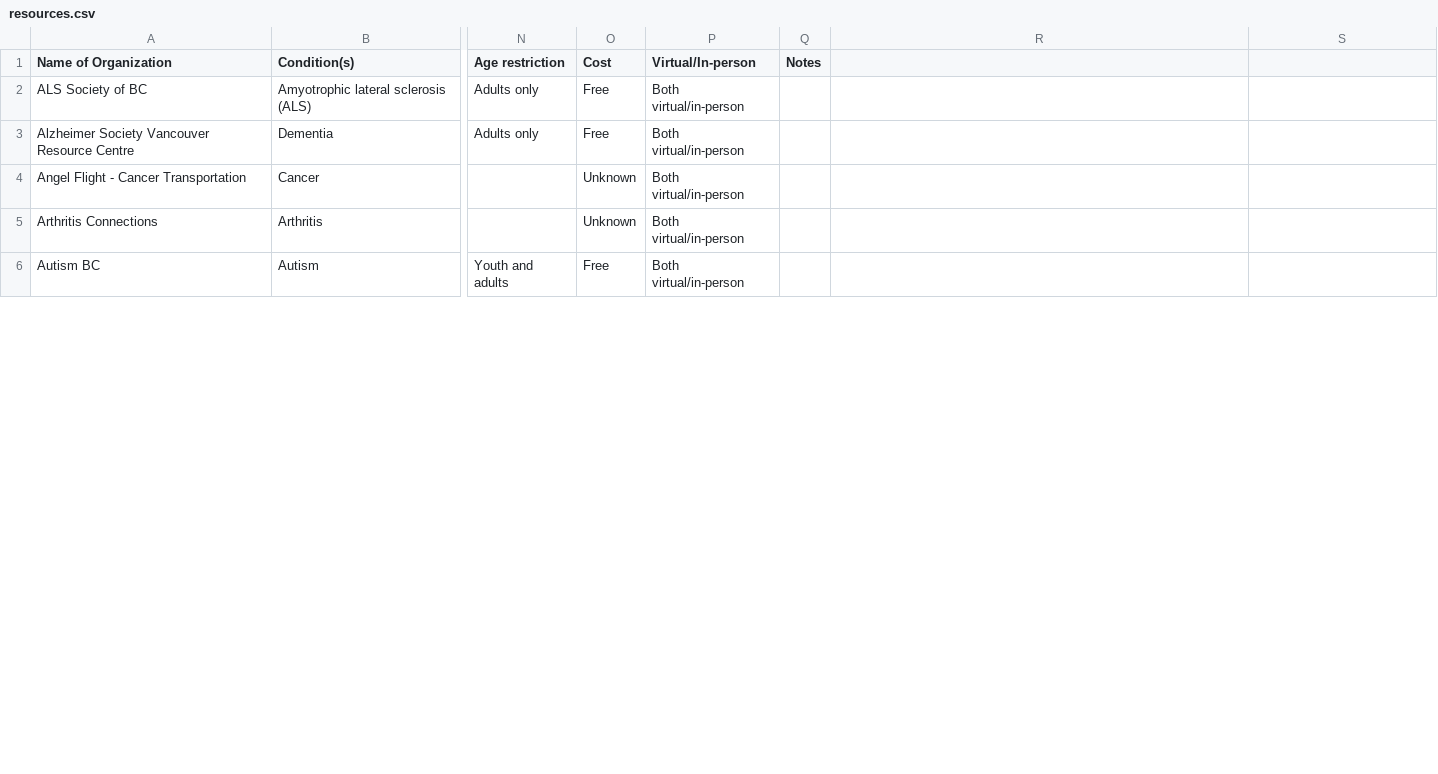
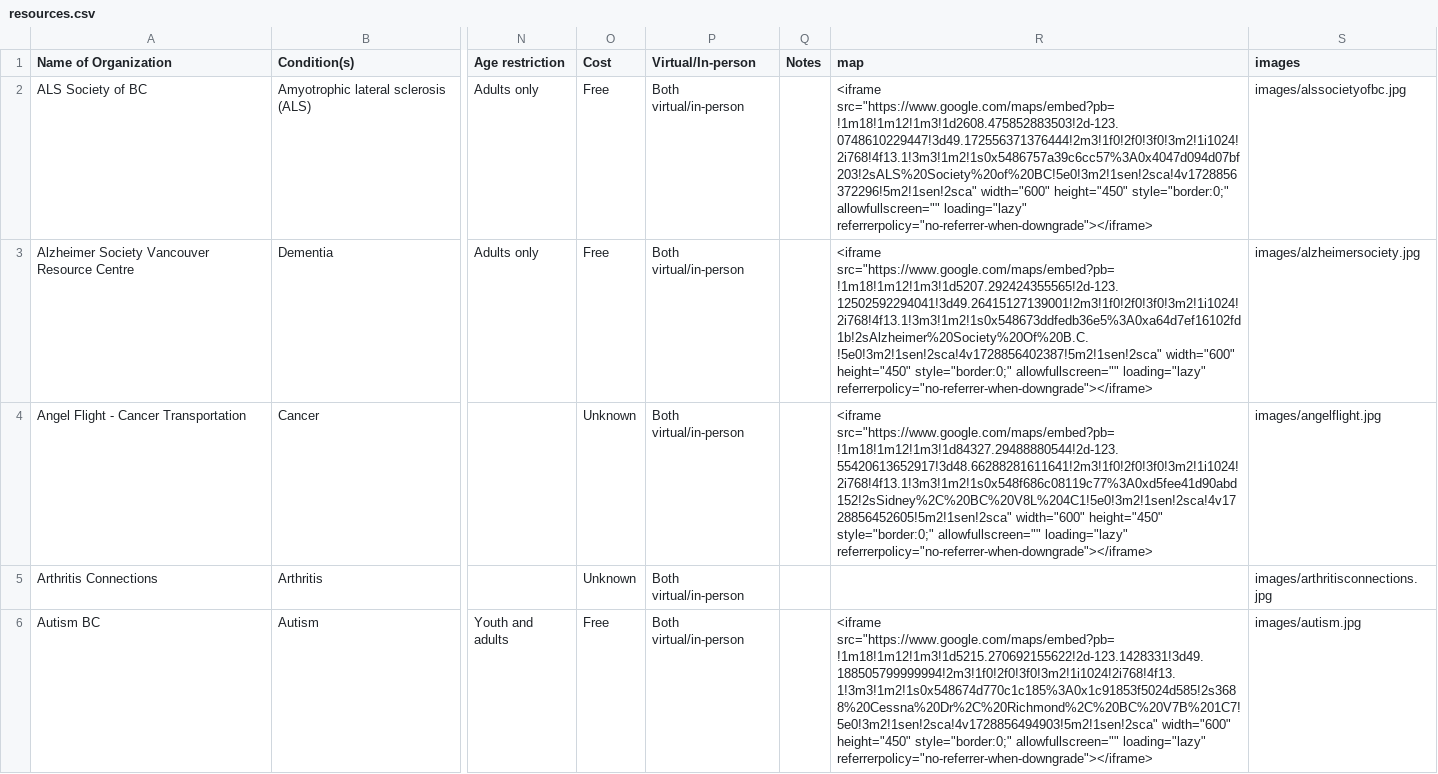
Before and after one commit to StephanieQuon/ResourcesforFamilyCaregivers, a CSV file: files/resources.csv, drawn as a sheet; only a part is shown, gaps mark what is left out; the diff covers the shown part only; the diff names each change by its address in the sheet, - before the commit and + after, or states it on an @@ line.

Commit message:
google maps + images
-added google maps
-added logo to browse, alphabetical on side
-changed color of alphabet bar
-added images for organizations draft
-changed csv to reflect google maps and images added

```diff
--- a/files/resources.csv
+++ b/files/resources.csv
-R1: (empty)
+R1: map
-S1: (empty)
+S1: images
-R2 (map): (empty)
+R2 (map): <iframe src="https://www.google.com/maps/embed?pb=!1m18!1m12!1m3!1d2608.475852883503!2d-123.0748610229447!3d49.172556371376444!2m3!1f0!2f0!3f0!3m2!1i1024!2i768!4f13.1!3m3!1m2!1s0x5486757a39c6cc57%3A0x4047d094d07bf203!2sALS%20Society%20of%20BC!5e0!3m2!1sen!2sca!4v1728856372296!5m2!1sen!2sca" width="600" height="450" style="border:0;" allowfullscreen="" loading="lazy" referrerpolicy="no-referrer-when-downgrade"></iframe>
-S2 (images): (empty)
+S2 (images): images/alssocietyofbc.jpg
-R3 (map): (empty)
+R3 (map): <iframe src="https://www.google.com/maps/embed?pb=!1m18!1m12!1m3!1d5207.292424355565!2d-123.12502592294041!3d49.26415127139001!2m3!1f0!2f0!3f0!3m2!1i1024!2i768!4f13.1!3m3!1m2!1s0x548673ddfedb36e5%3A0xa64d7ef16102fd1b!2sAlzheimer%20Society%20Of%20B.C.!5e0!3m2!1sen!2sca!4v1728856402387!5m2!1sen!2sca" width="600" height="450" style="border:0;" allowfullscreen="" loading="lazy" referrerpolicy="no-referrer-when-downgrade"></iframe>
-S3 (images): (empty)
+S3 (images): images/alzheimersociety.jpg
-R4 (map): (empty)
+R4 (map): <iframe src="https://www.google.com/maps/embed?pb=!1m18!1m12!1m3!1d84327.29488880544!2d-123.55420613652917!3d48.66288281611641!2m3!1f0!2f0!3f0!3m2!1i1024!2i768!4f13.1!3m3!1m2!1s0x548f686c08119c77%3A0xd5fee41d90abd152!2sSidney%2C%20BC%20V8L%204C1!5e0!3m2!1sen!2sca!4v1728856452605!5m2!1sen!2sca" width="600" height="450" style="border:0;" allowfullscreen="" loading="lazy" referrerpolicy="no-referrer-when-downgrade"></iframe>
-S4 (images): (empty)
+S4 (images): images/angelflight.jpg
-S5 (images): (empty)
+S5 (images): images/arthritisconnections.jpg
-R6 (map): (empty)
+R6 (map): <iframe src="https://www.google.com/maps/embed?pb=!1m18!1m12!1m3!1d5215.270692155622!2d-123.1428331!3d49.188505799999994!2m3!1f0!2f0!3f0!3m2!1i1024!2i768!4f13.1!3m3!1m2!1s0x548674d770c1c185%3A0x1c91853f5024d585!2s3688%20Cessna%20Dr%2C%20Richmond%2C%20BC%20V7B%201C7!5e0!3m2!1sen!2sca!4v1728856494903!5m2!1sen!2sca" width="600" height="450" style="border:0;" allowfullscreen="" loading="lazy" referrerpolicy="no-referrer-when-downgrade"></iframe>
-S6 (images): (empty)
+S6 (images): images/autism.jpg
```
Also changed, not shown: 11 edited cells elsewhere in this file, 29 other files.
